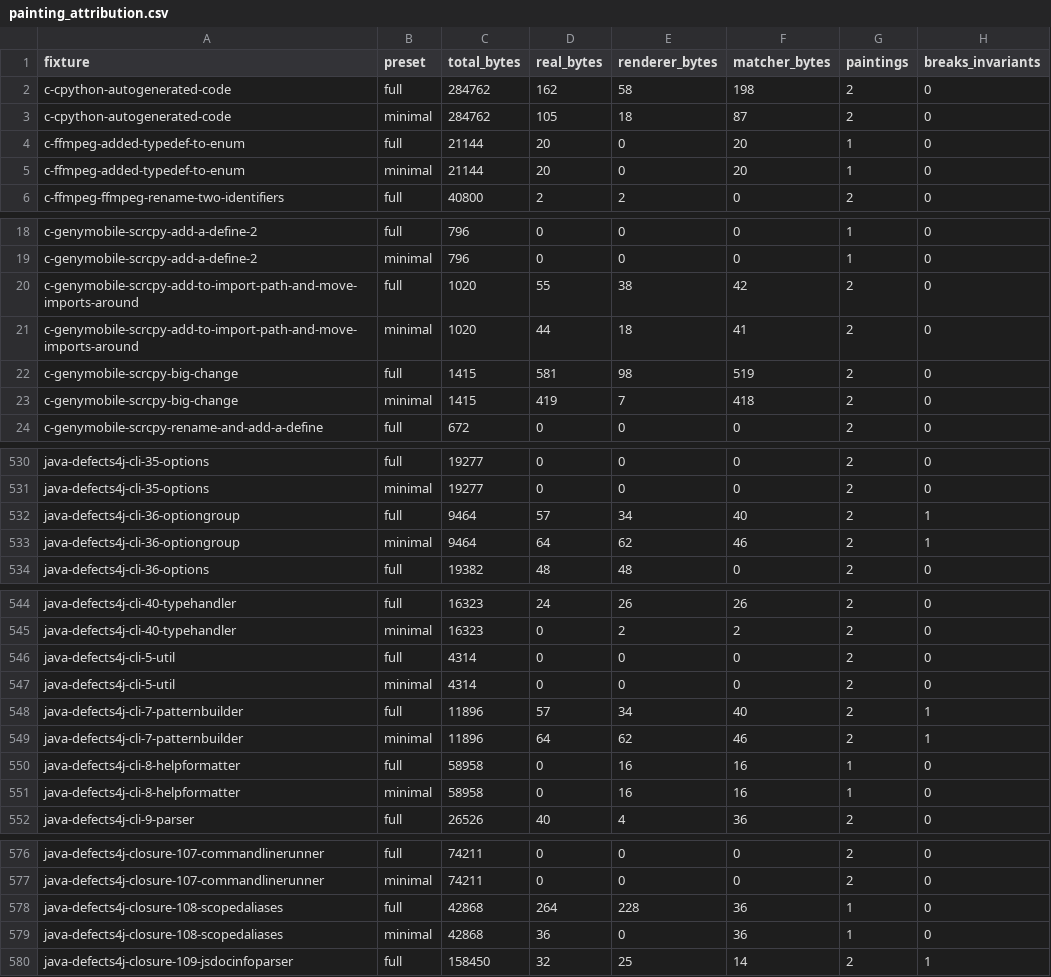
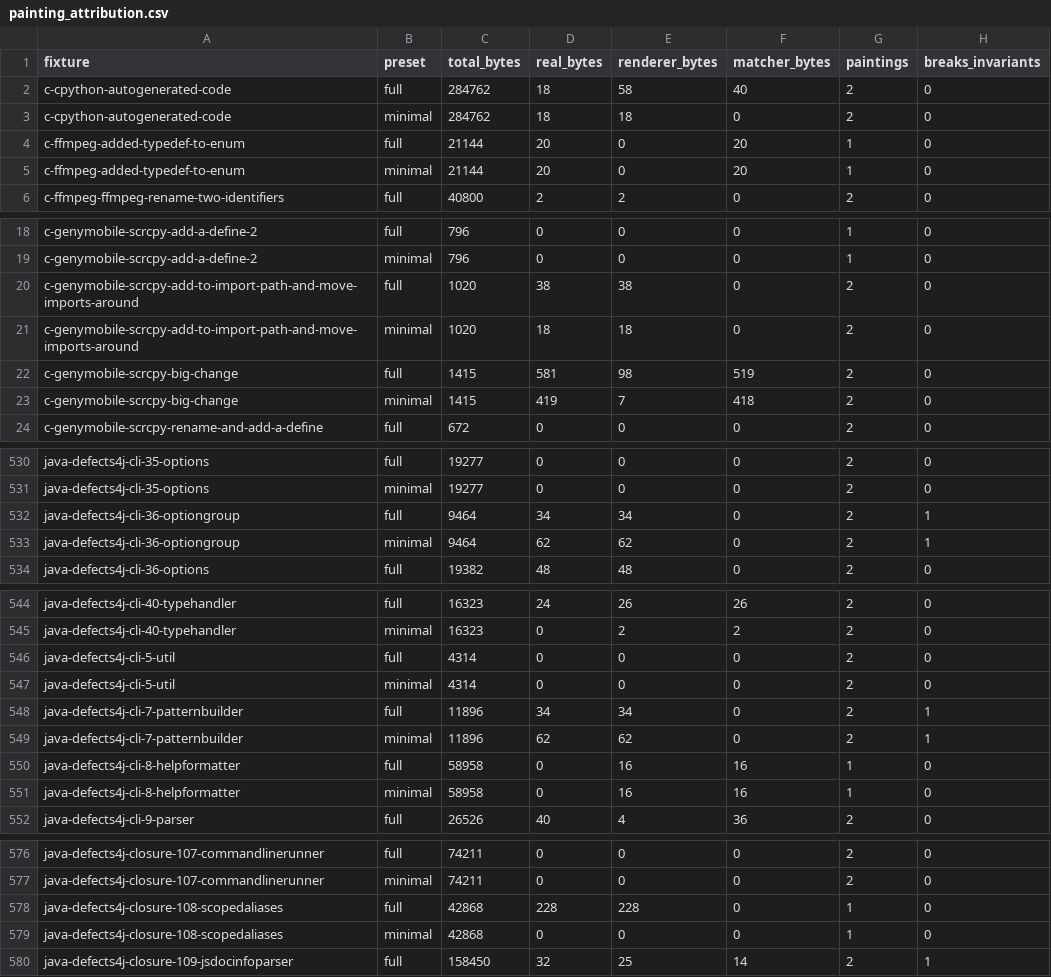
Before and after one commit to ivankovic/codediff, a CSV file: research/data/quality/painting_attribution.csv, drawn as a sheet; only a part is shown, gaps mark what is left out; the diff covers the shown part only.

```diff
--- a/research/data/quality/painting_attribution.csv
+++ b/research/data/quality/painting_attribution.csv
@@ -1,4 +1,4 @@
 fixture,preset,total_bytes,real_bytes,renderer_bytes,matcher_bytes,paintings,breaks_invariants
-c-cpython-autogenerated-code,full,284762,162,58,198,2,0
-c-cpython-autogenerated-code,minimal,284762,105,18,87,2,0
+c-cpython-autogenerated-code,full,284762,18,58,40,2,0
+c-cpython-autogenerated-code,minimal,284762,18,18,0,2,0
 c-ffmpeg-added-typedef-to-enum,full,21144,20,0,20,1,0
@@ -19,4 +19,4 @@ c-genymobile-scrcpy-add-a-define-2,full,796,0,0,0,1,0
 c-genymobile-scrcpy-add-a-define-2,minimal,796,0,0,0,1,0
-c-genymobile-scrcpy-add-to-import-path-and-move-imports-around,full,1020,55,38,42,2,0
-c-genymobile-scrcpy-add-to-import-path-and-move-imports-around,minimal,1020,44,18,41,2,0
+c-genymobile-scrcpy-add-to-import-path-and-move-imports-around,full,1020,38,38,0,2,0
+c-genymobile-scrcpy-add-to-import-path-and-move-imports-around,minimal,1020,18,18,0,2,0
 c-genymobile-scrcpy-big-change,full,1415,581,98,519,2,0
@@ -531,4 +531,4 @@ java-defects4j-cli-35-options,full,19277,0,0,0,2,0
 java-defects4j-cli-35-options,minimal,19277,0,0,0,2,0
-java-defects4j-cli-36-optiongroup,full,9464,57,34,40,2,1
-java-defects4j-cli-36-optiongroup,minimal,9464,64,62,46,2,1
+java-defects4j-cli-36-optiongroup,full,9464,34,34,0,2,1
+java-defects4j-cli-36-optiongroup,minimal,9464,62,62,0,2,1
 java-defects4j-cli-36-options,full,19382,48,48,0,2,0
@@ -547,4 +547,4 @@ java-defects4j-cli-5-util,full,4314,0,0,0,2,0
 java-defects4j-cli-5-util,minimal,4314,0,0,0,2,0
-java-defects4j-cli-7-patternbuilder,full,11896,57,34,40,2,1
-java-defects4j-cli-7-patternbuilder,minimal,11896,64,62,46,2,1
+java-defects4j-cli-7-patternbuilder,full,11896,34,34,0,2,1
+java-defects4j-cli-7-patternbuilder,minimal,11896,62,62,0,2,1
 java-defects4j-cli-8-helpformatter,full,58958,0,16,16,1,0
@@ -577,4 +577,4 @@ java-defects4j-closure-107-commandlinerunner,full,74211,0,0,0,2,0
 java-defects4j-closure-107-commandlinerunner,minimal,74211,0,0,0,2,0
-java-defects4j-closure-108-scopedaliases,full,42868,264,228,36,1,0
-java-defects4j-closure-108-scopedaliases,minimal,42868,36,0,36,1,0
+java-defects4j-closure-108-scopedaliases,full,42868,228,228,0,1,0
+java-defects4j-closure-108-scopedaliases,minimal,42868,0,0,0,1,0
 java-defects4j-closure-109-jsdocinfoparser,full,158450,32,25,14,2,1
```
Also changed, not shown: 8 edited cells elsewhere in this file, research/data/quality/quality_baseline.csv, 15 other files.
